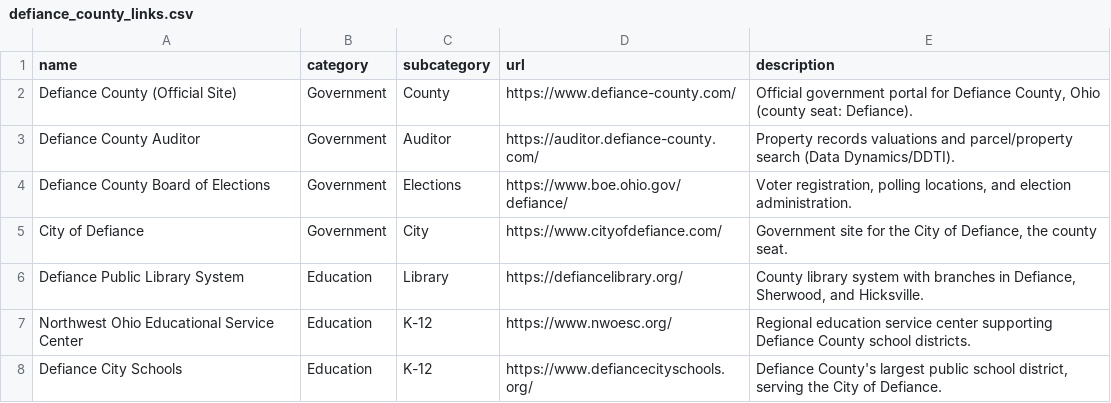
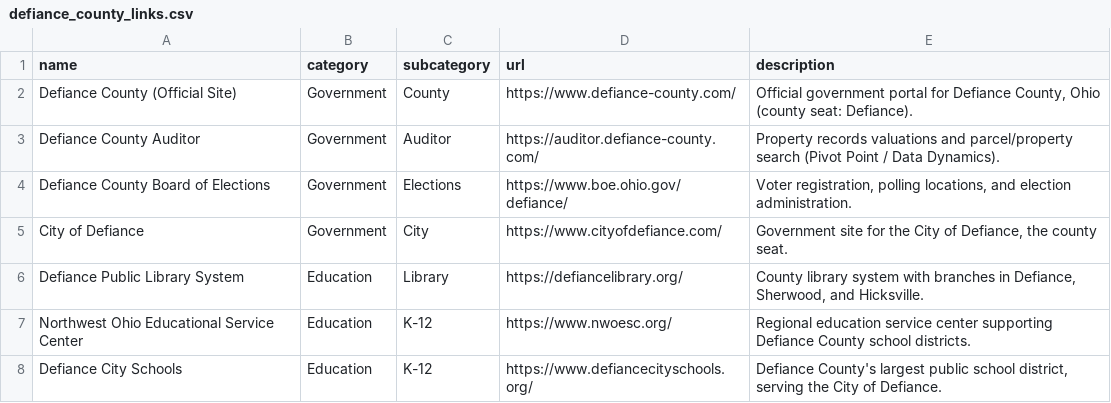
Before and after one commit to MikeCostarella/DefianceCountyInformation, a CSV file: data/defiance_county_links.csv, drawn as a sheet; only a part is shown.

Commit message:
Correct auditor vendor to Pivot Point
Update the Auditor Data Vendor to Pivot Point (Data Dynamics) in links.js and the Auditor link description, and sync the same change into defiance_county_links.csv. The county auditor's site brands as Pivot Point (Data Dynamics' current platform), not DDTI.

```diff
--- a/data/defiance_county_links.csv
+++ b/data/defiance_county_links.csv
@@ -2,3 +2,3 @@ name,category,subcategory,url,description
 Defiance County (Official Site),Government,County,https://www.defiance-county.com/,"Official government portal for Defiance County, Ohio (county seat: Defiance)."
-Defiance County Auditor,Government,Auditor,https://auditor.defiance-county.com/,Property records valuations and parcel/property search (Data Dynamics/DDTI).
+Defiance County Auditor,Government,Auditor,https://auditor.defiance-county.com/,Property records valuations and parcel/property search (Pivot Point / Data Dynamics).
 Defiance County Board of Elections,Government,Elections,https://www.boe.ohio.gov/defiance/,"Voter registration, polling locations, and election administration."
```
Also changed, not shown: 1 other file.
